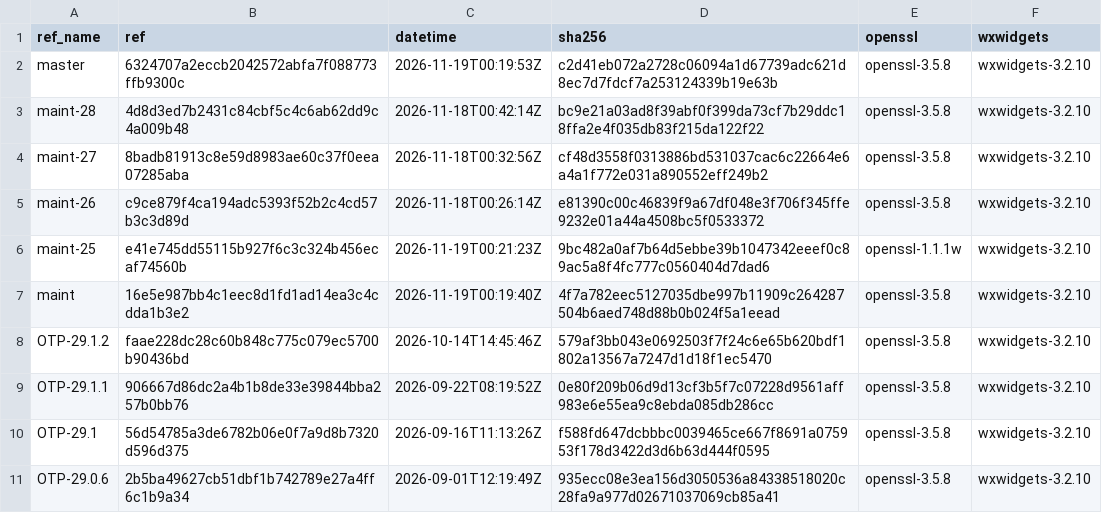
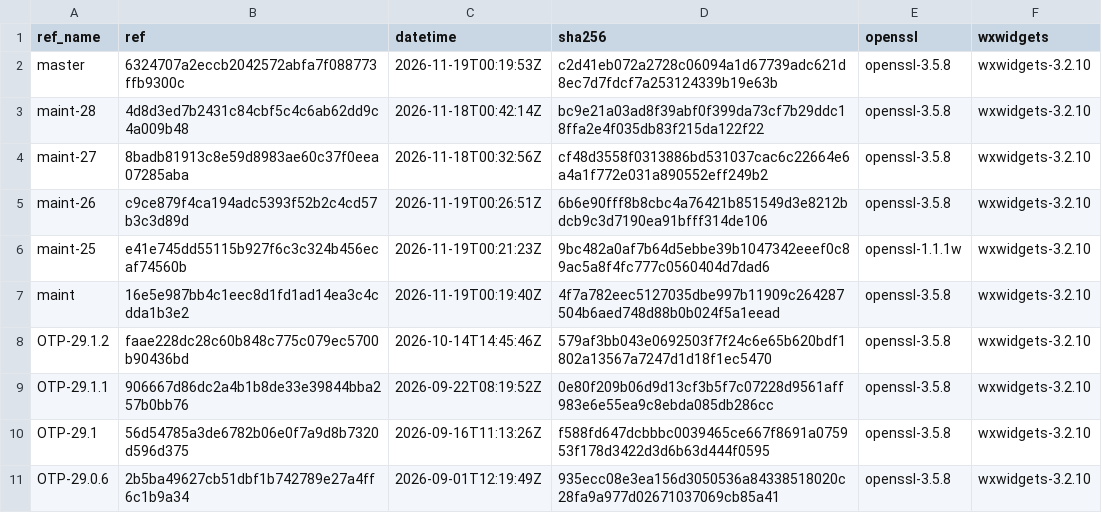
Before and after one commit to erlef/otp_builds, a CSV file: builds/aarch64-apple-darwin.csv, drawn as a sheet; only a part is shown.

```diff
--- a/builds/aarch64-apple-darwin.csv
+++ b/builds/aarch64-apple-darwin.csv
@@ -4,3 +4,3 @@ maint-28,4d8d3ed7b2431c84cbf5c4c6ab62dd9c4a009b48,2026-11-18T00:42:14Z,bc9e21a03
 maint-27,8badb81913c8e59d8983ae60c37f0eea07285aba,2026-11-18T00:32:56Z,cf48d3558f0313886bd531037cac6c22664e6a4a1f772e031a890552eff249b2,openssl-3.5.8,wxwidgets-3.2.10
-maint-26,c9ce879f4ca194adc5393f52b2c4cd57b3c3d89d,2026-11-18T00:26:14Z,e81390c00c46839f9a67df048e3f706f345ffe9232e01a44a4508bc5f0533372,openssl-3.5.8,wxwidgets-3.2.10
+maint-26,c9ce879f4ca194adc5393f52b2c4cd57b3c3d89d,2026-11-19T00:26:51Z,6b6e90fff8b8cbc4a76421b851549d3e8212bdcb9c3d7190ea91bfff314de106,openssl-3.5.8,wxwidgets-3.2.10
 maint-25,e41e745dd55115b927f6c3c324b456ecaf74560b,2026-11-19T00:21:23Z,9bc482a0af7b64d5ebbe39b1047342eeef0c89ac5a8f4fc777c0560404d7dad6,openssl-1.1.1w,wxwidgets-3.2.10
```
